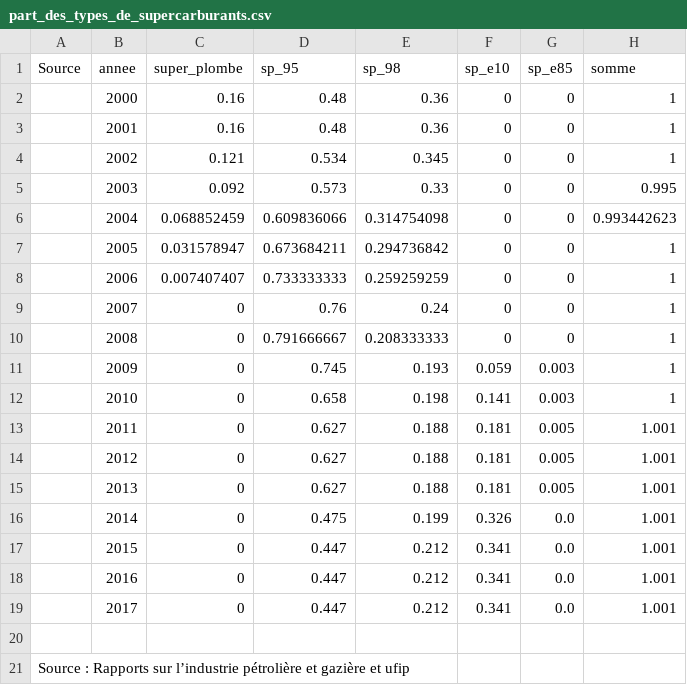
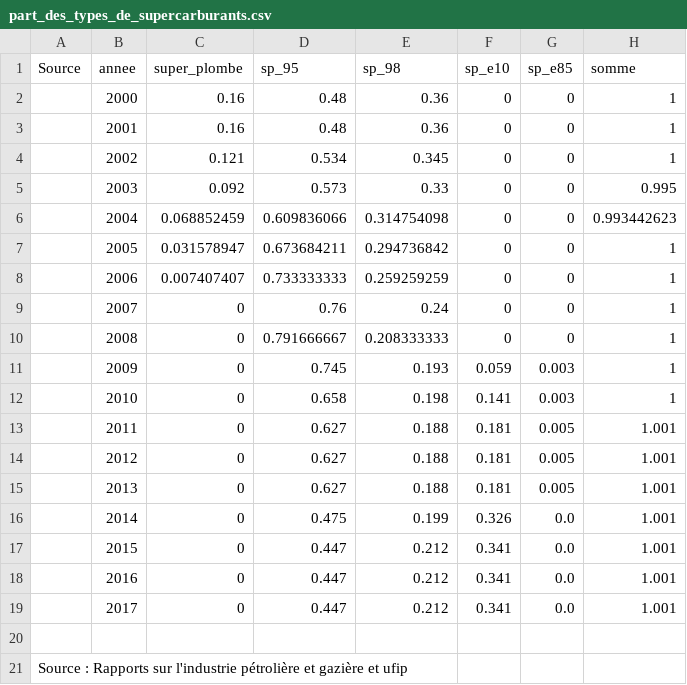
Before and after one commit to openfisca/openfisca-france-indirect-taxation, a CSV file: openfisca_france_indirect_taxation/assets/part_des_types_de_supercarburants.csv, drawn as a sheet; the diff names each change by its address in the sheet, - before the commit and + after, or states it on an @@ line.

```diff
--- a/openfisca_france_indirect_taxation/assets/part_des_types_de_supercarburants.csv
+++ b/openfisca_france_indirect_taxation/assets/part_des_types_de_supercarburants.csv
-A21 (Source): …Rapports sur l’industrie pétrolière et…
+A21 (Source): …Rapports sur l'industrie pétrolière et…
```
Also changed, not shown: openfisca_france_indirect_taxation/assets/to_graph/Monetary/distribution_loosers_within_niveau_vie_decile.csv, 51 other files.
